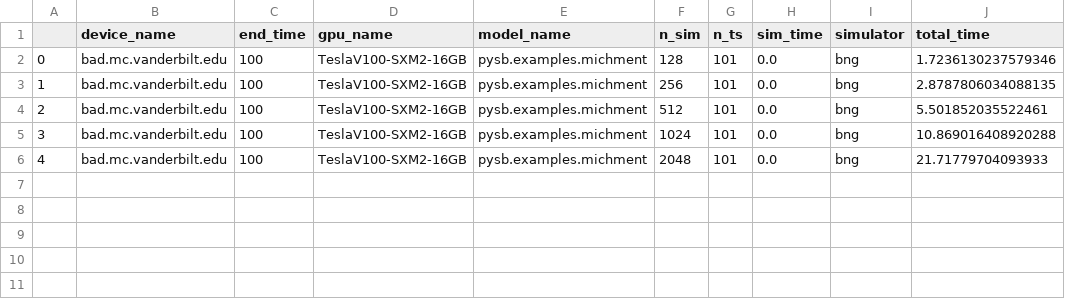
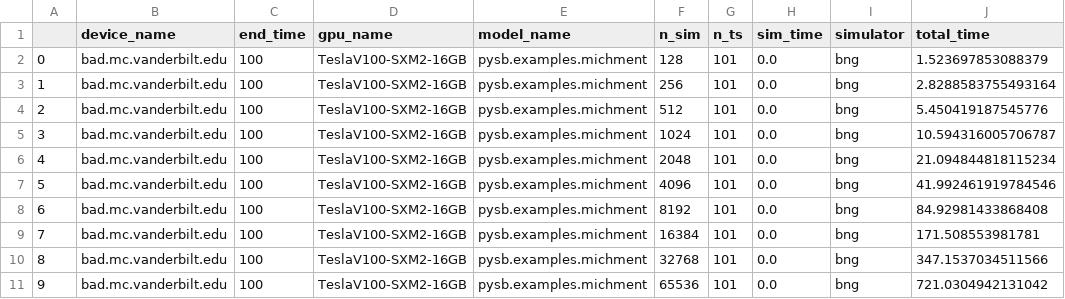
Before and after one commit to LoLab-MSM/GPU_SSA_paper2023, a CSV file: Timings/bad.mc.vanderbilt.edu_bng_pysb.examples.michment_timing.csv, drawn as a sheet.

```diff
--- a/Timings/bad.mc.vanderbilt.edu_bng_pysb.examples.michment_timing.csv
+++ b/Timings/bad.mc.vanderbilt.edu_bng_pysb.examples.michment_timing.csv
@@ -1,6 +1,11 @@
 ,device_name,end_time,gpu_name,model_name,n_sim,n_ts,sim_time,simulator,total_time
-0,bad.mc.vanderbilt.edu,100,TeslaV100-SXM2-16GB,pysb.examples.michment,128,101,0.0,bng,1.7236130237579346
-1,bad.mc.vanderbilt.edu,100,TeslaV100-SXM2-16GB,pysb.examples.michment,256,101,0.0,bng,2.8787806034088135
-2,bad.mc.vanderbilt.edu,100,TeslaV100-SXM2-16GB,pysb.examples.michment,512,101,0.0,bng,5.501852035522461
-3,bad.mc.vanderbilt.edu,100,TeslaV100-SXM2-16GB,pysb.examples.michment,1024,101,0.0,bng,10.869016408920288
-4,bad.mc.vanderbilt.edu,100,TeslaV100-SXM2-16GB,pysb.examples.michment,2048,101,0.0,bng,21.71779704093933
+0,bad.mc.vanderbilt.edu,100,TeslaV100-SXM2-16GB,pysb.examples.michment,128,101,0.0,bng,1.523697853088379
+1,bad.mc.vanderbilt.edu,100,TeslaV100-SXM2-16GB,pysb.examples.michment,256,101,0.0,bng,2.8288583755493164
+2,bad.mc.vanderbilt.edu,100,TeslaV100-SXM2-16GB,pysb.examples.michment,512,101,0.0,bng,5.450419187545776
+3,bad.mc.vanderbilt.edu,100,TeslaV100-SXM2-16GB,pysb.examples.michment,1024,101,0.0,bng,10.594316005706787
+4,bad.mc.vanderbilt.edu,100,TeslaV100-SXM2-16GB,pysb.examples.michment,2048,101,0.0,bng,21.094844818115234
+5,bad.mc.vanderbilt.edu,100,TeslaV100-SXM2-16GB,pysb.examples.michment,4096,101,0.0,bng,41.992461919784546
+6,bad.mc.vanderbilt.edu,100,TeslaV100-SXM2-16GB,pysb.examples.michment,8192,101,0.0,bng,84.92981433868408
+7,bad.mc.vanderbilt.edu,100,TeslaV100-SXM2-16GB,pysb.examples.michment,16384,101,0.0,bng,171.508553981781
+8,bad.mc.vanderbilt.edu,100,TeslaV100-SXM2-16GB,pysb.examples.michment,32768,101,0.0,bng,347.1537034511566
+9,bad.mc.vanderbilt.edu,100,TeslaV100-SXM2-16GB,pysb.examples.michment,65536,101,0.0,bng,721.0304942131042
```
Also changed, not shown: Timings/bad.mc.vanderbilt.edu_bng_pysb.examples.schlogl_timing.csv, 1 other file.
